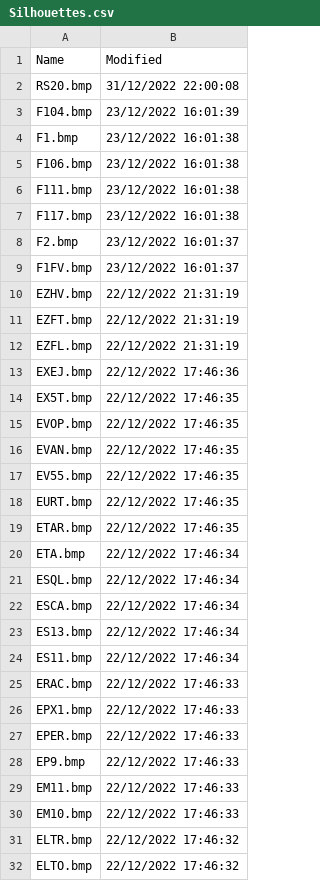
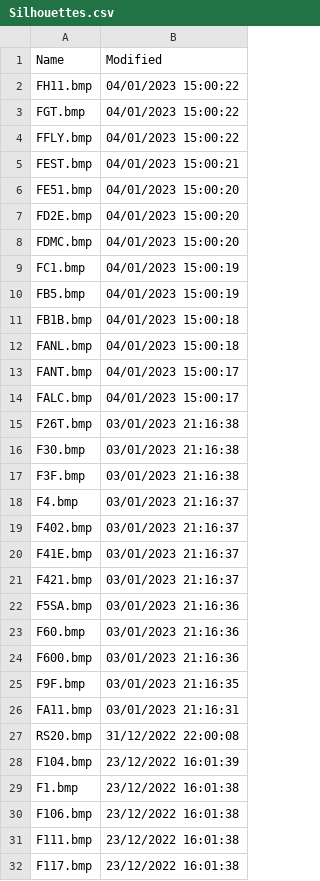
Before and after one commit to classicvalues/VRSOperatorFlags, a CSV file: Silhouettes.csv, drawn as a sheet; only a part is shown; the shorter side is filled out with more unchanged rows; the diff covers the shown part only.

Commit message:
Silhouettes 1719

```diff
--- a/Silhouettes.csv
+++ b/Silhouettes.csv
@@ -1,2 +1,27 @@
 Name,Modified
+FH11.bmp,04/01/2023 15:00:22
+FGT.bmp,04/01/2023 15:00:22
+FFLY.bmp,04/01/2023 15:00:22
+FEST.bmp,04/01/2023 15:00:21
+FE51.bmp,04/01/2023 15:00:20
+FD2E.bmp,04/01/2023 15:00:20
+FDMC.bmp,04/01/2023 15:00:20
+FC1.bmp,04/01/2023 15:00:19
+FB5.bmp,04/01/2023 15:00:19
+FB1B.bmp,04/01/2023 15:00:18
+FANL.bmp,04/01/2023 15:00:18
+FANT.bmp,04/01/2023 15:00:17
+FALC.bmp,04/01/2023 15:00:17
+F26T.bmp,03/01/2023 21:16:38
+F30.bmp,03/01/2023 21:16:38
+F3F.bmp,03/01/2023 21:16:38
+F4.bmp,03/01/2023 21:16:37
+F402.bmp,03/01/2023 21:16:37
+F41E.bmp,03/01/2023 21:16:37
+F421.bmp,03/01/2023 21:16:37
+F5SA.bmp,03/01/2023 21:16:36
+F60.bmp,03/01/2023 21:16:36
+F600.bmp,03/01/2023 21:16:36
+F9F.bmp,03/01/2023 21:16:35
+FA11.bmp,03/01/2023 21:16:31
 RS20.bmp,31/12/2022 22:00:08
```
Also changed, not shown: 13 moved rows elsewhere in this file, 1 other file.
